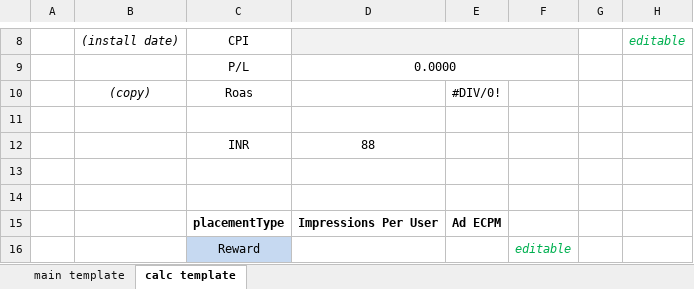
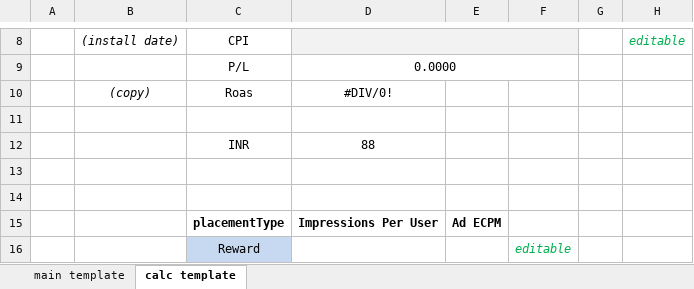
Before and after one commit to jephinTJ/Game-Data-HQ-Phase2, an Excel workbook: dataHQ_template.xlsx, sheet calc template, drawn as a sheet; only a part is shown, gaps mark what is left out; values as stored, in another font and other column widths than the file's, no borders; conditional formats not drawn; the diff names each change by its address in the sheet, - before the commit and + after, or states it on an @@ line.

```diff
--- a/dataHQ_template.xlsx (sheet calc template)
+++ b/dataHQ_template.xlsx (sheet calc template)
-D10: (empty)
+D10: #DIV/0!
-E10: #DIV/0!
+E10: (empty)
```
Also changed, not shown: sheet main template.
